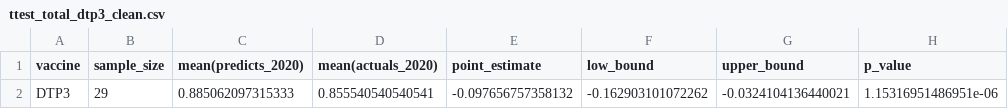
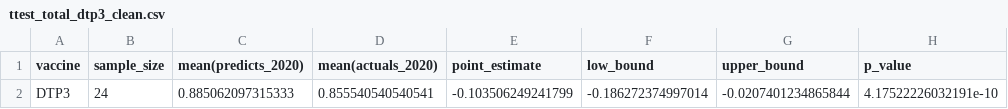
Before and after one commit to bevans249/modelling_covid_impact_RI, a CSV file: ttest_total_dtp3_clean.csv, drawn as a sheet.

```diff
--- a/ttest_total_dtp3_clean.csv
+++ b/ttest_total_dtp3_clean.csv
@@ -1,2 +1,2 @@
 "vaccine","sample_size","mean(predicts_2020)","mean(actuals_2020)","point_estimate","low_bound","upper_bound","p_value"
-"DTP3",29,0.885062097315333,0.855540540540541,-0.097656757358132,-0.162903101072262,-0.0324104136440021,1.15316951486951e-06
+"DTP3",24,0.885062097315333,0.855540540540541,-0.103506249241799,-0.186272374997014,-0.0207401234865844,4.17522226032191e-10
```
Also changed, not shown: SupplementaryFiles_DTP3_coverage_impact.csv, dtp3_range.csv, 13 other files.
